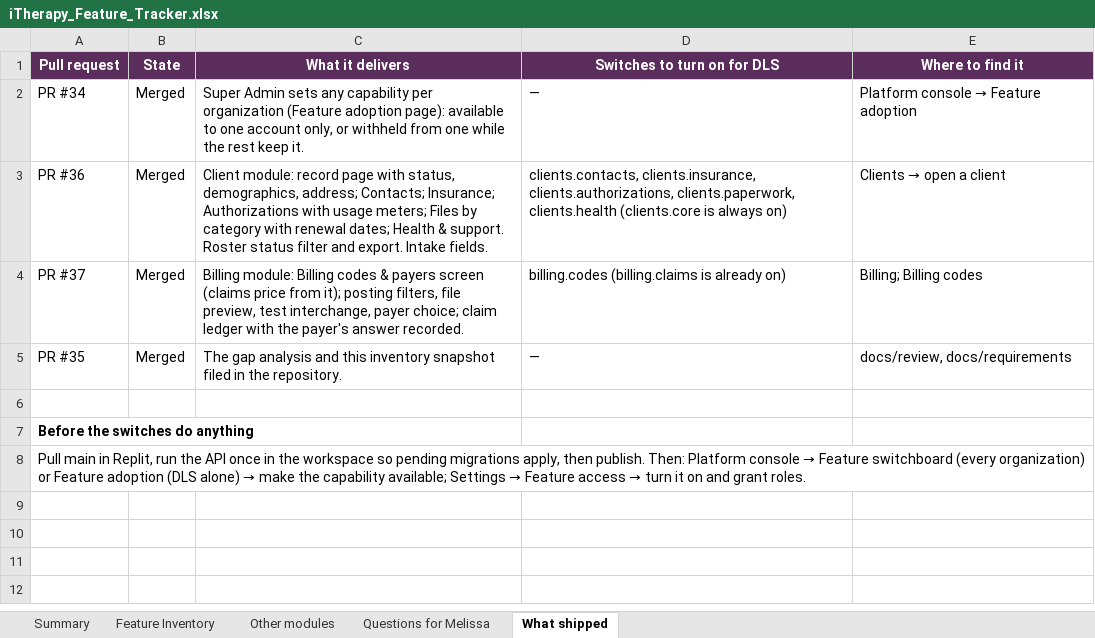
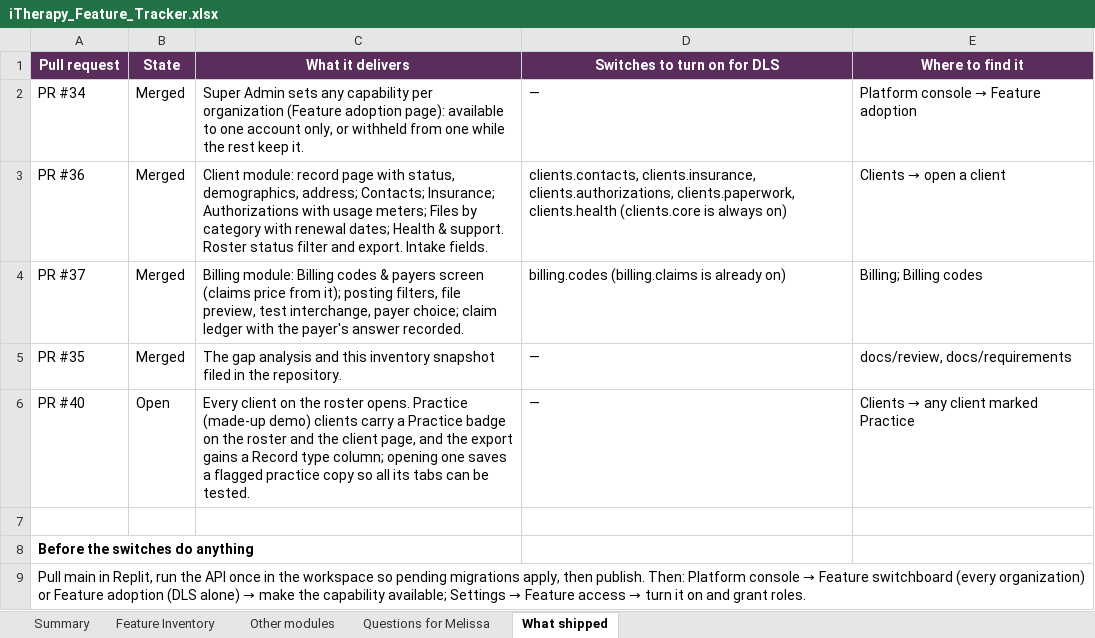
Before and after one commit to agilityengineers/DLS-compliance-billing-system, an Excel workbook: docs/tracking/iTherapy_Feature_Tracker.xlsx, sheet What shipped, drawn as a sheet; values as stored, in another font and other column widths than the file's, no borders; the diff names each change by its address in the sheet, - before the commit and + after, or states it on an @@ line.

```diff
--- a/docs/tracking/iTherapy_Feature_Tracker.xlsx (sheet What shipped)
+++ b/docs/tracking/iTherapy_Feature_Tracker.xlsx (sheet What shipped)
+row 6: PR #40 | Open | Every client on the roster opens. Practice (made-up demo) clients carry a Practice badge on the roster and the client page, and the export gains a Record type column; opening one saves a flagged practice copy so all its tabs can be tested. | — | Clients → any client marked Practice
```
Also changed, not shown: sheet Summary, charts or pictures, 1 other file.
